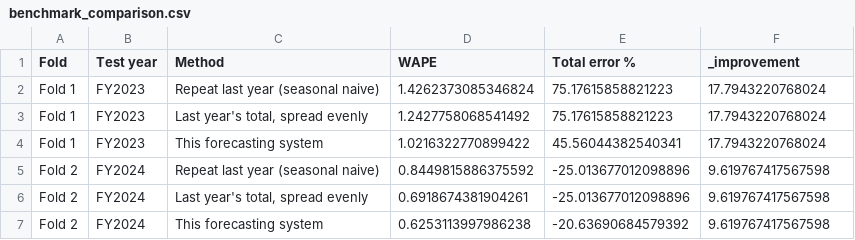
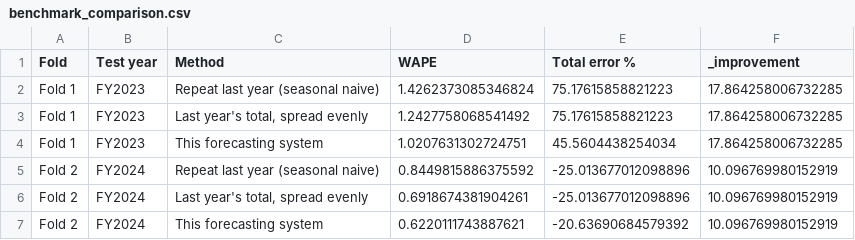
Before and after one commit to DokkDokki/SOE-105, a CSV file: outputs/benchmark_comparison.csv, drawn as a sheet.

```diff
--- a/outputs/benchmark_comparison.csv
+++ b/outputs/benchmark_comparison.csv
@@ -1,7 +1,7 @@
 Fold,Test year,Method,WAPE,Total error %,_improvement
-Fold 1,FY2023,Repeat last year (seasonal naive),1.4262373085346824,75.17615858821223,17.7943220768024
-Fold 1,FY2023,"Last year's total, spread evenly",1.2427758068541492,75.17615858821223,17.7943220768024
-Fold 1,FY2023,This forecasting system,1.0216322770899422,45.56044382540341,17.7943220768024
-Fold 2,FY2024,Repeat last year (seasonal naive),0.8449815886375592,-25.013677012098896,9.619767417567598
-Fold 2,FY2024,"Last year's total, spread evenly",0.6918674381904261,-25.013677012098896,9.619767417567598
-Fold 2,FY2024,This forecasting system,0.6253113997986238,-20.63690684579392,9.619767417567598
+Fold 1,FY2023,Repeat last year (seasonal naive),1.4262373085346824,75.17615858821223,17.864258006732285
+Fold 1,FY2023,"Last year's total, spread evenly",1.2427758068541492,75.17615858821223,17.864258006732285
+Fold 1,FY2023,This forecasting system,1.0207631302724751,45.5604438254034,17.864258006732285
+Fold 2,FY2024,Repeat last year (seasonal naive),0.8449815886375592,-25.013677012098896,10.096769980152919
+Fold 2,FY2024,"Last year's total, spread evenly",0.6918674381904261,-25.013677012098896,10.096769980152919
+Fold 2,FY2024,This forecasting system,0.6220111743887621,-20.63690684579392,10.096769980152919
```
Also changed, not shown: outputs/accuracy_by_decision_level.csv, outputs/backtest_accuracy_as_delivered.csv, 6 other files.
